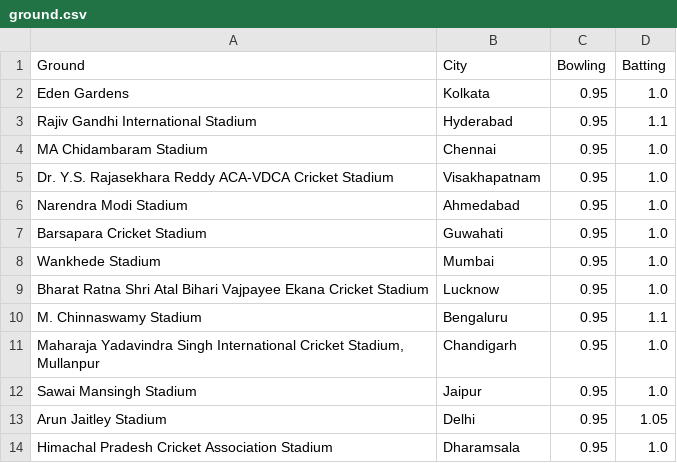
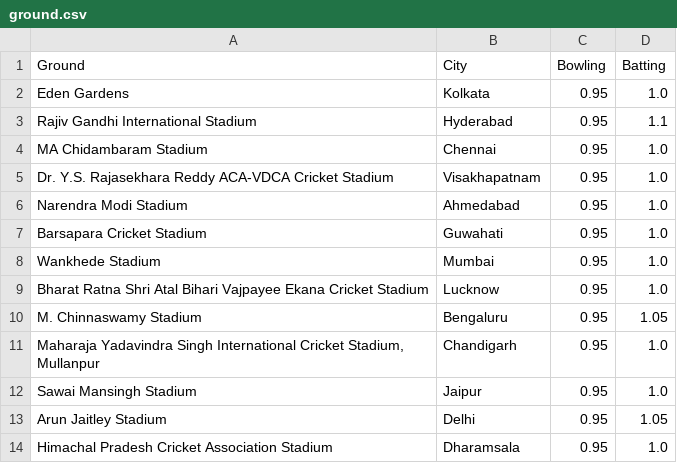
Before and after one commit to RishabhK103/Gameathon-2.0, a CSV file: data/ground.csv, drawn as a sheet.

```diff
--- a/data/ground.csv
+++ b/data/ground.csv
@@ -9,3 +9,3 @@
 "Bharat Ratna Shri Atal Bihari Vajpayee Ekana Cricket Stadium","Lucknow","0.95","1.0"
-"M. Chinnaswamy Stadium","Bengaluru","0.95","1.1"
+"M. Chinnaswamy Stadium","Bengaluru","0.95","1.05"
 "Maharaja Yadavindra Singh International Cricket Stadium, Mullanpur","Chandigarh","0.95","1.0"
```
Also changed, not shown: data/ground_mapping.csv, 1 other file.
